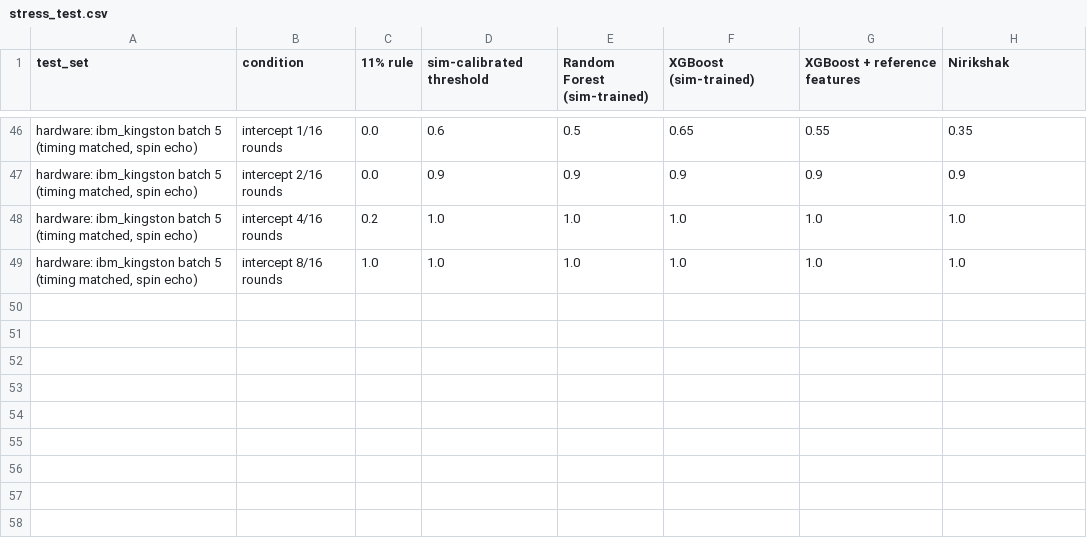
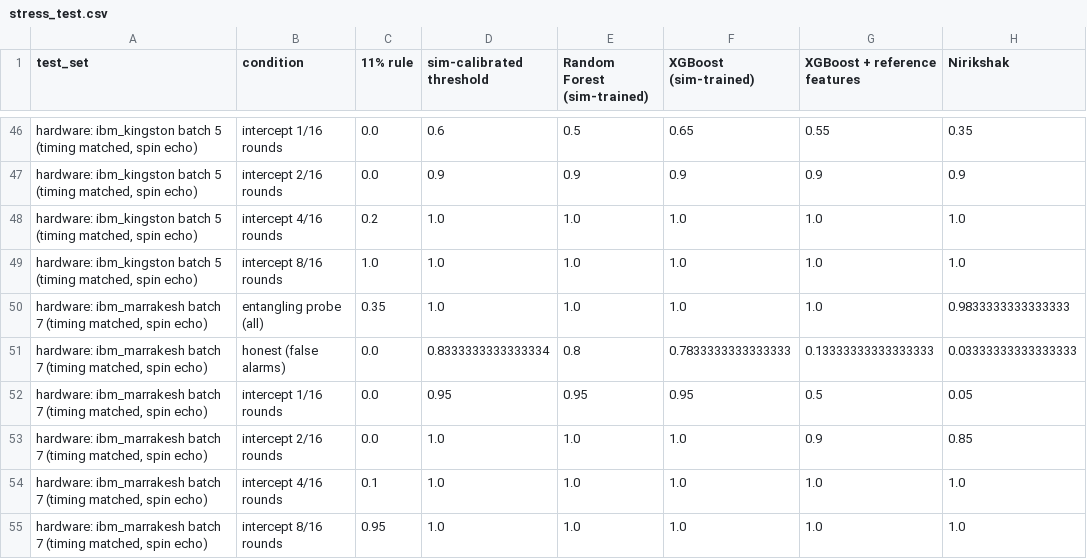
Before and after one commit to vtu-qiskit-fall-fest-2026/vtu-hc-essential-engineers, a CSV file: results/stress_test.csv, drawn as a sheet; only a part is shown, gaps mark what is left out; the diff names each change by its address in the sheet, - before the commit and + after, or states it on an @@ line.

```diff
--- a/results/stress_test.csv
+++ b/results/stress_test.csv
+row 50: hardware: ibm_marrakesh batch 7 (timing matched, spin echo) | entangling probe (all) | 0.35 | 1.0 | 1.0 | 1.0 | 1.0 | 0.9833333333333333
+row 51: hardware: ibm_marrakesh batch 7 (timing matched, spin echo) | honest (false alarms) | 0.0 | 0.8333333333333334 | 0.8 | 0.7833333333333333 | 0.13333333333333333 | 0.03333333333333333
+row 52: hardware: ibm_marrakesh batch 7 (timing matched, spin echo) | intercept 1/16 rounds | 0.0 | 0.95 | 0.95 | 0.95 | 0.5 | 0.05
+row 53: hardware: ibm_marrakesh batch 7 (timing matched, spin echo) | intercept 2/16 rounds | 0.0 | 1.0 | 1.0 | 1.0 | 0.9 | 0.85
+row 54: hardware: ibm_marrakesh batch 7 (timing matched, spin echo) | intercept 4/16 rounds | 0.1 | 1.0 | 1.0 | 1.0 | 1.0 | 1.0
+row 55: hardware: ibm_marrakesh batch 7 (timing matched, spin echo) | intercept 8/16 rounds | 0.95 | 1.0 | 1.0 | 1.0 | 1.0 | 1.0
```
Also changed, not shown: results/hardware_lessons.csv, results/sessions.csv, 12 other files.
